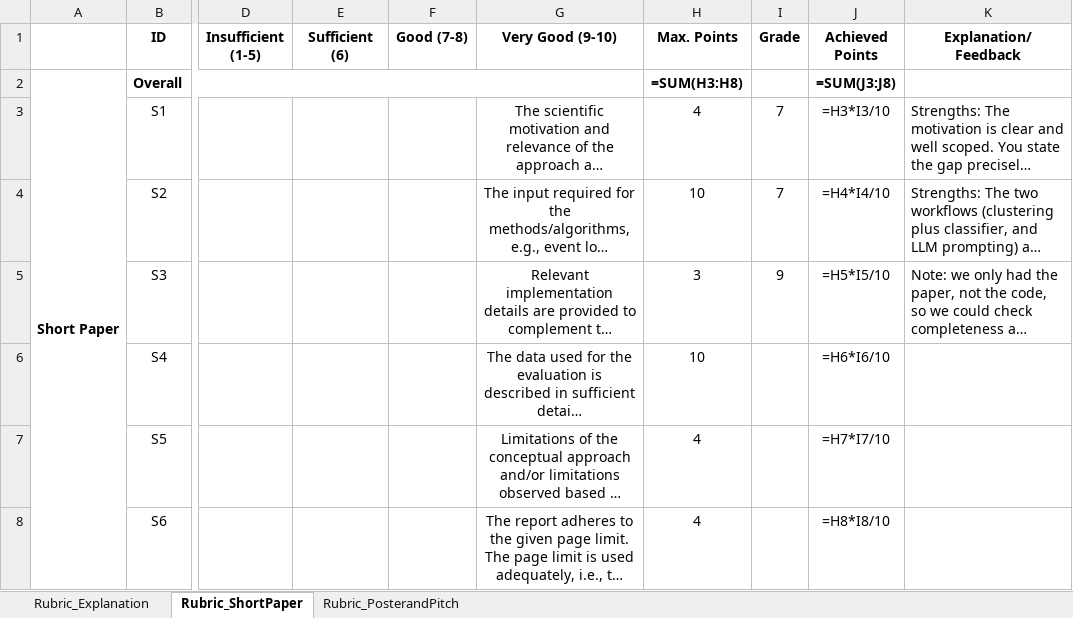
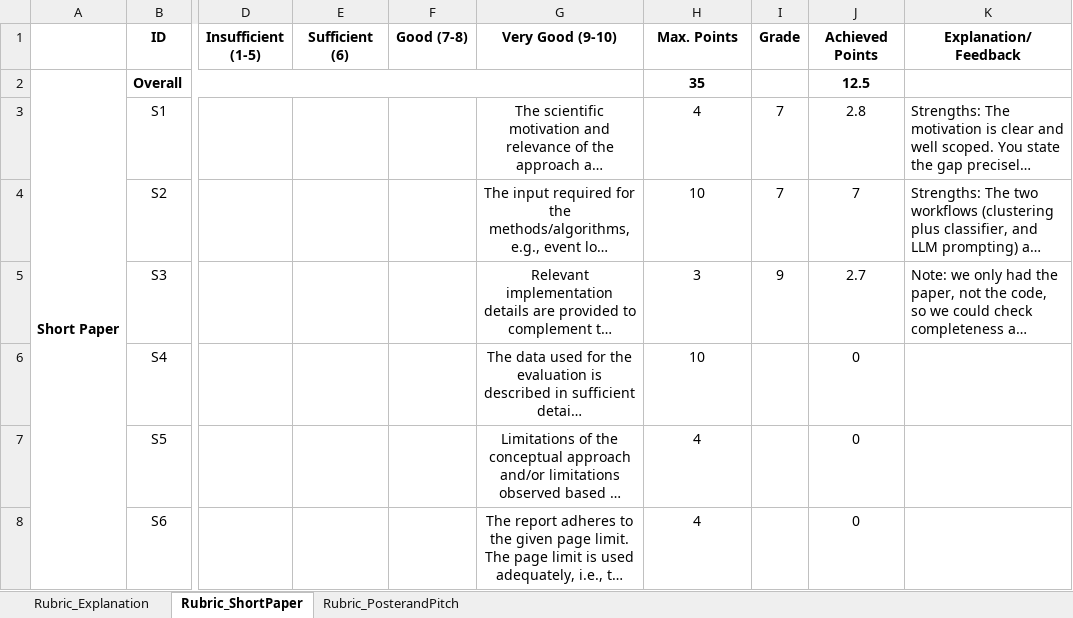
Before and after one commit to Rickderijk2002/Process-Mining-2026, an Excel workbook: peer review 8/Rubric_Group9_peer_review_DRAFT.xlsx, sheet Rubric_ShortPaper, drawn as a sheet; only a part is shown, gaps mark what is left out; long unchanged cells end in …; values as stored, in another font and other column widths than the file's, no borders; formulas without a stored value are shown as written; the diff names each change by its address in the sheet, - before the commit and + after, or states it on an @@ line.

```diff
--- a/peer review 8/Rubric_Group9_peer_review_DRAFT.xlsx (sheet Rubric_ShortPaper)
+++ b/peer review 8/Rubric_Group9_peer_review_DRAFT.xlsx (sheet Rubric_ShortPaper)
-H2 (Max. Points): =SUM(H3:H8)
+H2 (Max. Points): 35
-J2 (Achieved Points): =SUM(J3:J8)
+J2 (Achieved Points): 12.5
-J3 (Achieved Points): =H3*I3/10
+J3 (Achieved Points): 2.8
-J4 (Achieved Points): =H4*I4/10
+J4 (Achieved Points): 7
-J5 (Achieved Points): =H5*I5/10
+J5 (Achieved Points): 2.7
-J6 (Achieved Points): =H6*I6/10
+J6 (Achieved Points): 0
-J7 (Achieved Points): =H7*I7/10
+J7 (Achieved Points): 0
-J8 (Achieved Points): =H8*I8/10
+J8 (Achieved Points): 0
```
Also changed, not shown: sheet Rubric_PosterandPitch, 8 other files.
